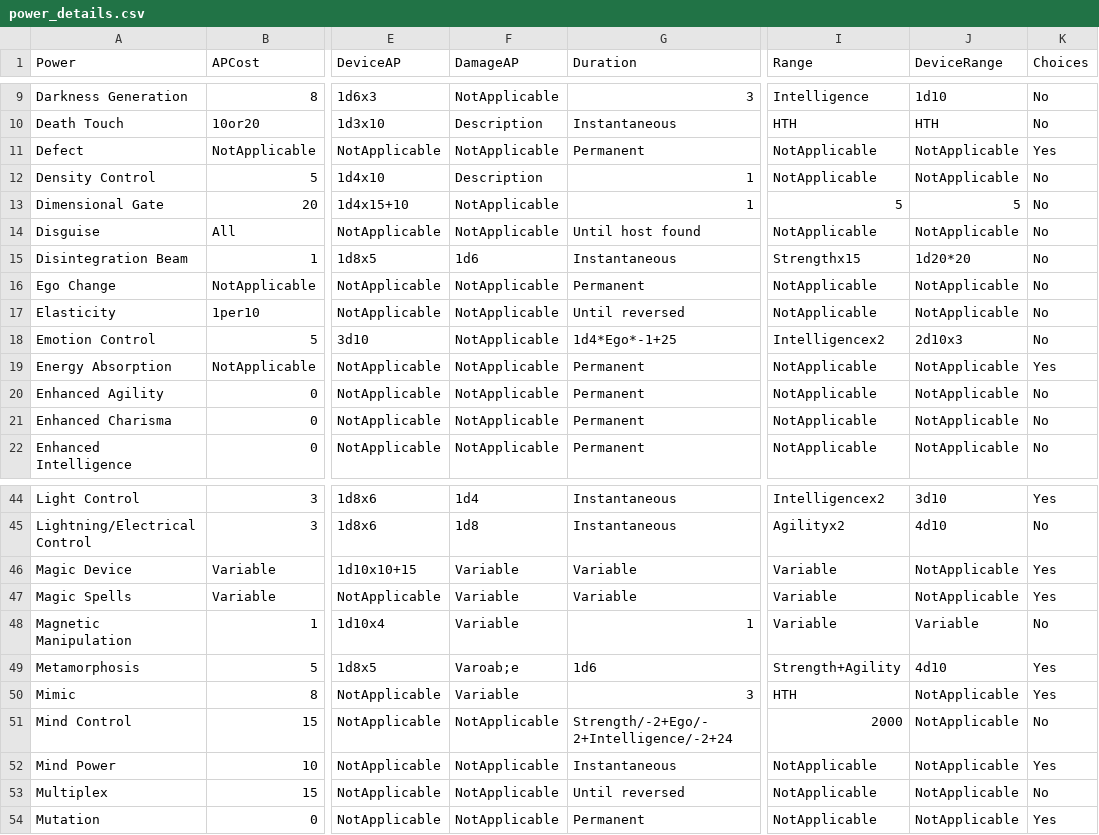
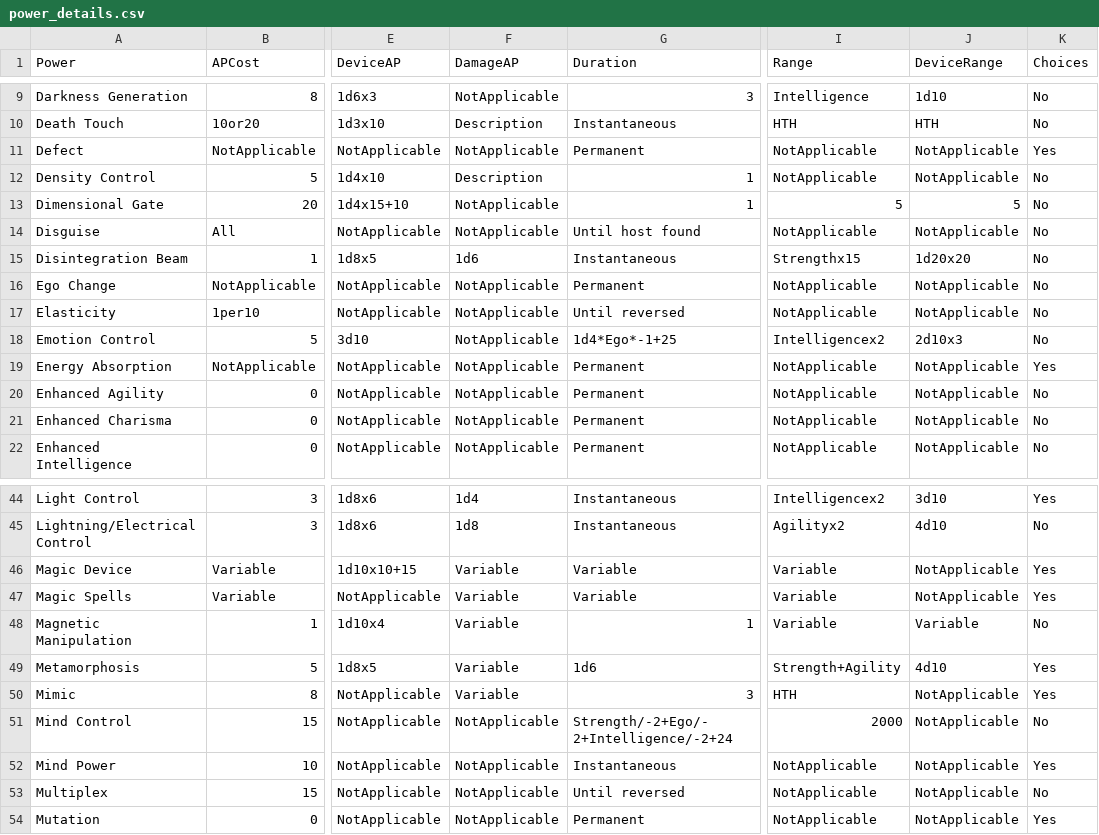
Before and after one commit to bluetyson/Super-Squadron, a CSV file: data/power_details.csv, drawn as a sheet; only a part is shown, gaps mark what is left out; the diff names each change by its address in the sheet, - before the commit and + after, or states it on an @@ line.

Commit message:
power details fixes

```diff
--- a/data/power_details.csv
+++ b/data/power_details.csv
-J15 (DeviceRange): 1d20*20
+J15 (DeviceRange): 1d20x20
-F49 (DamageAP): Varoab;e
+F49 (DamageAP): Variable
```
Also changed, not shown: 1 other file.
